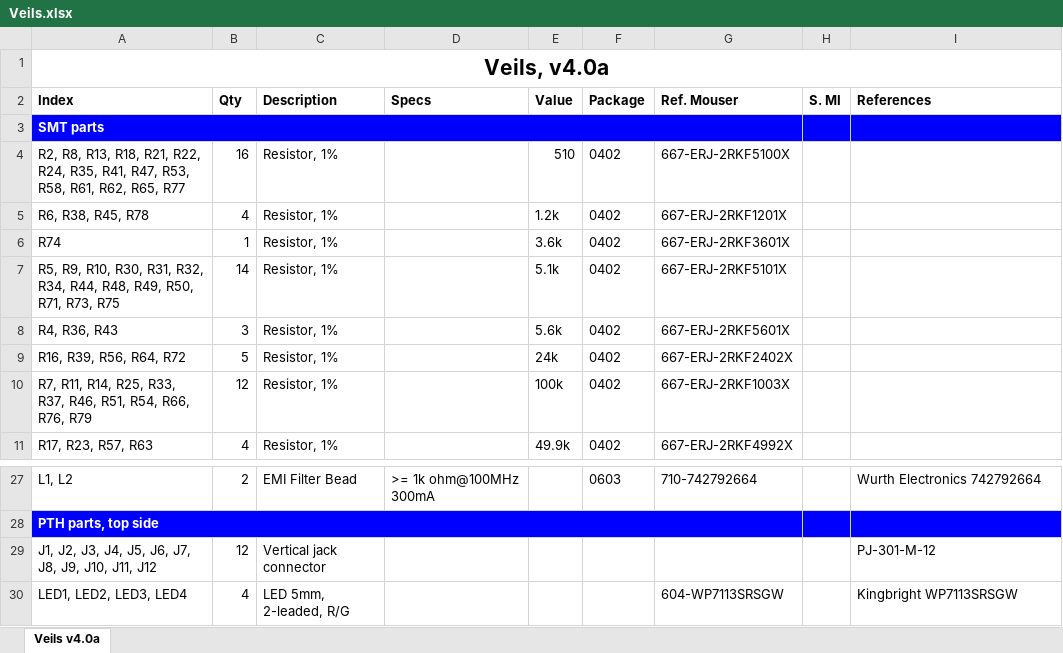
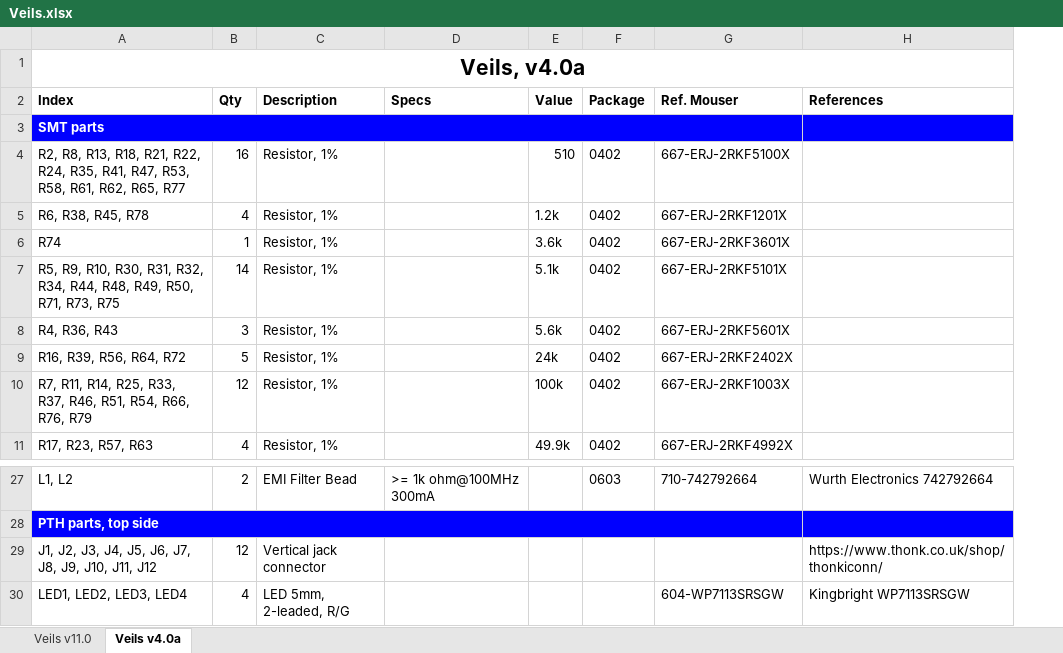
Before and after one commit to pichenettes/eurorack, an Excel workbook: veils/hardware_design/Veils.xlsx, sheet Veils v4.0a, drawn as a sheet; only a part is shown, gaps mark what is left out; values as stored, in another font and other column widths than the file's, no borders; removed rows and columns are numbered as before the commit, all else as after; the diff names each change by its address in the sheet, - before the commit and + after, or states it on an @@ line.

Commit message:
Updated files for Veils

```diff
--- a/veils/hardware_design/Veils.xlsx (sheet Veils v4.0a)
+++ b/veils/hardware_design/Veils.xlsx (sheet Veils v4.0a)
+sheet tab: Veils v11.0
-column H (S. MI), empty
-H29 (References): PJ-301-M-12
+H29 (References): https://www.thonk.co.uk/shop/thonkiconn/
```
Also changed, not shown: 4 other files.
